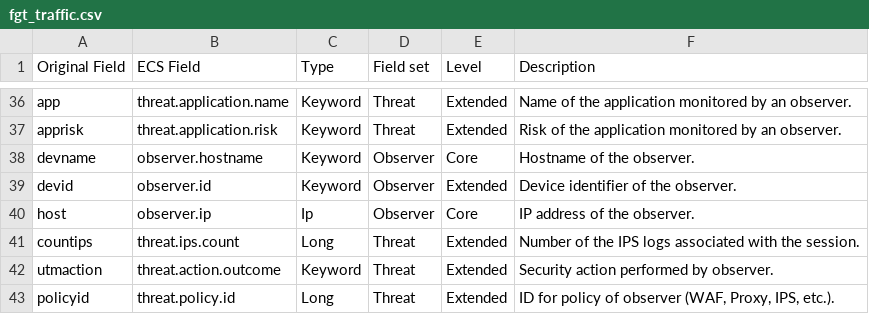
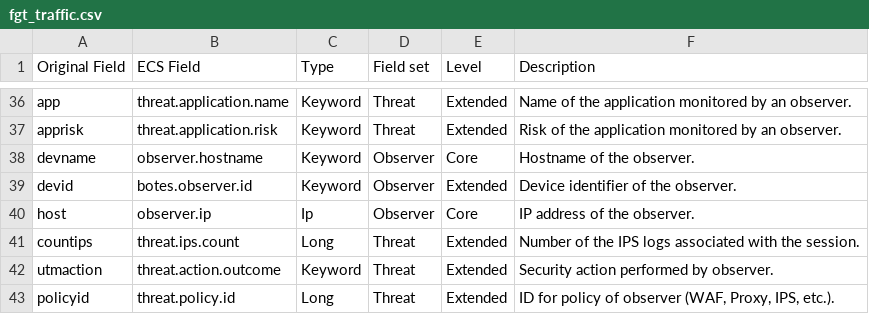
Before and after one commit to NybbleHub/BOTES, a CSV file: botes-csv-map/fgt_traffic.csv, drawn as a sheet; only a part is shown, gaps mark what is left out; the diff covers the shown part only.

```diff
--- a/botes-csv-map/fgt_traffic.csv
+++ b/botes-csv-map/fgt_traffic.csv
@@ -38,3 +38,3 @@ apprisk,threat.application.risk,Keyword,Threat,Extended,Risk of the application
 devname,observer.hostname,Keyword,Observer,Core,Hostname of the observer.
-devid,observer.id,Keyword,Observer,Extended,Device identifier of the observer.
+devid,botes.observer.id,Keyword,Observer,Extended,Device identifier of the observer.
 host,observer.ip,Ip,Observer,Core,IP address of the observer.
```
Also changed, not shown: 14 edited cells elsewhere in this file, botes-csv-map/stream-http.csv, botes-csv-map/suricata.csv, 20 other files.
